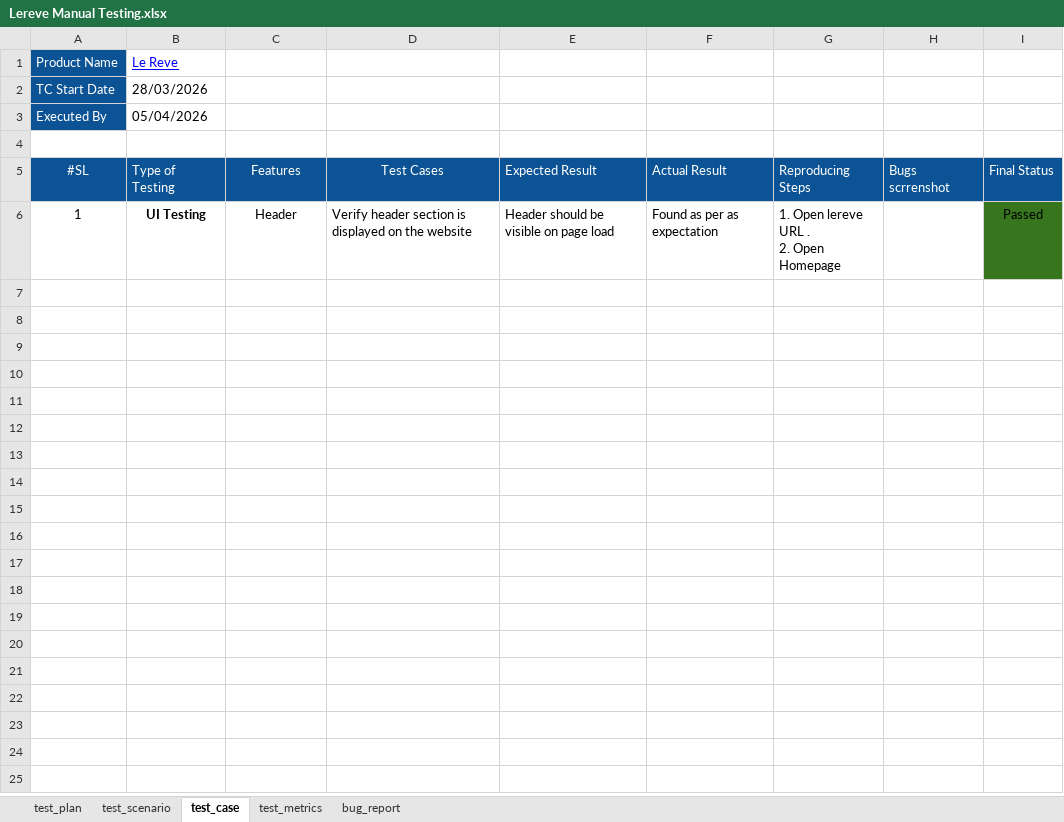
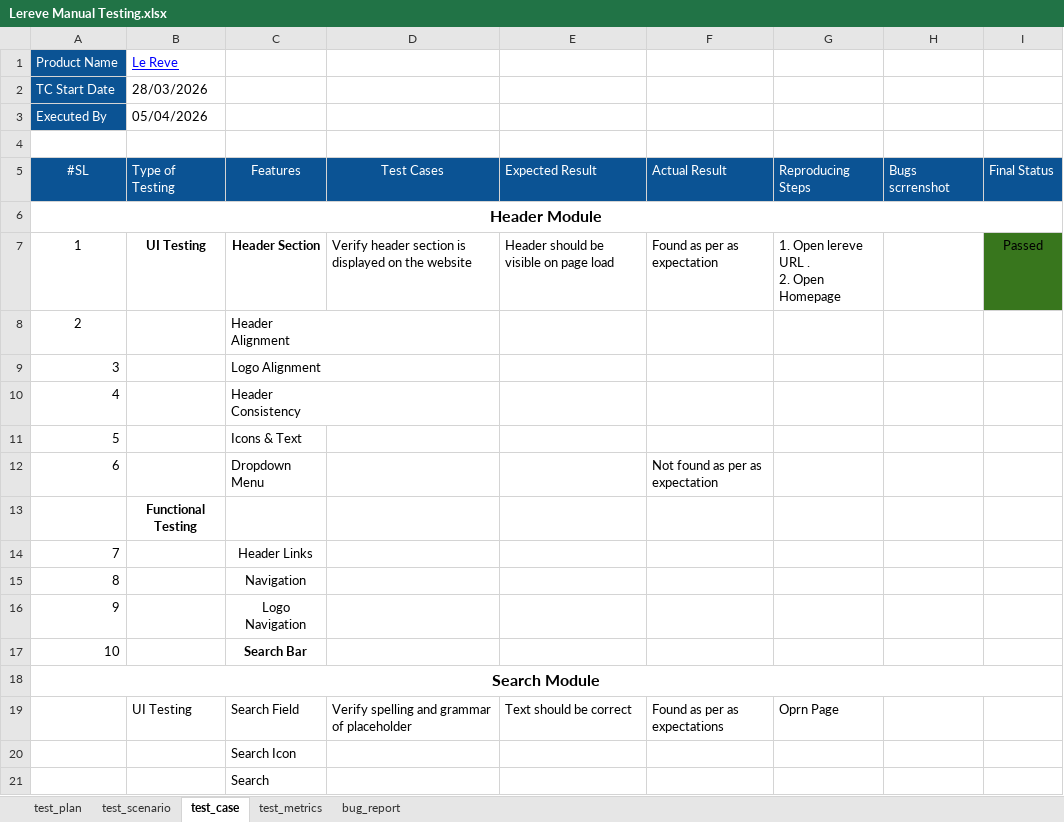
Before and after one commit to farzanamoon/lerevecraze_Manual_Testing, an Excel workbook: testCases/Lereve Manual Testing.xlsx, sheet test_case, drawn as a sheet; values as stored, in another font and other column widths than the file's, no borders; charts and pictures not drawn; addresses are those after the commit; ↵ is a line break in a cell; the diff names each change by its address in the sheet, - before the commit and + after, or states it on an @@ line.

```diff
--- a/testCases/Lereve Manual Testing.xlsx (sheet test_case)
+++ b/testCases/Lereve Manual Testing.xlsx (sheet test_case)
+row 6: Header Module
-C7: Header
+C7: Header Section
-C7 bold: off
+C7 bold: on
+row 8: 2 |  | Header ↵ Alignment
+row 9: 3 |  | Logo Alignment
+row 10: 4 |  | Header ↵ Consistency
+row 11: 5 |  | Icons & Text
+row 12: 6 |  | Dropdown Menu |  |  | Not found as per as ↵ expectation
+row 13:  | Functional ↵ Testing
+row 14: 7 |  | Header Links
+row 15: 8 |  | Navigation
+row 16: 9 |  | Logo Navigation
+row 17: 10 |  | Search Bar
+row 18: Search Module
+row 19:  | UI Testing | Search Field | Verify spelling and grammar ↵ of placeholder | Text should be correct | Found as per as expectations | Oprn Page
+row 20:  |  | Search Icon
+row 21:  |  | Search
```
